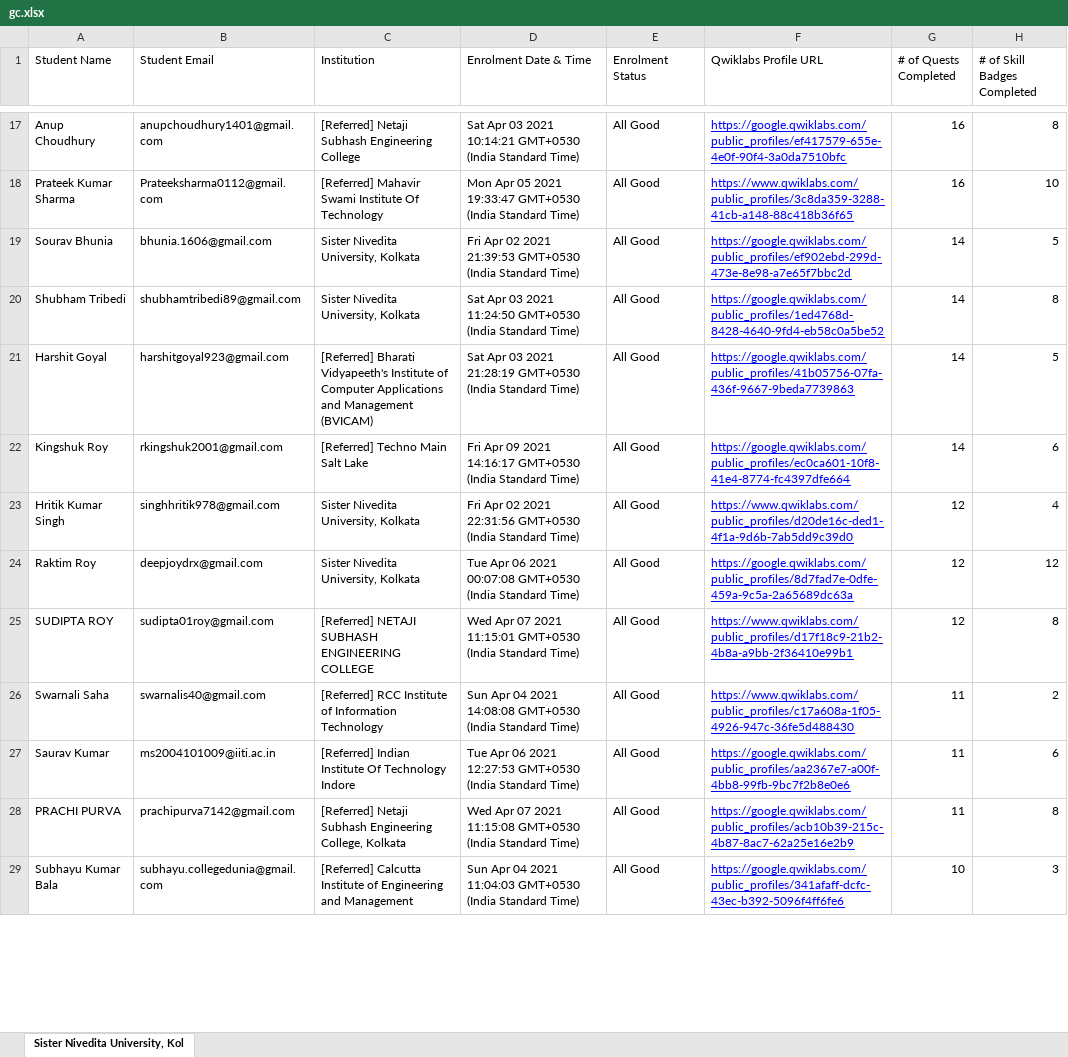
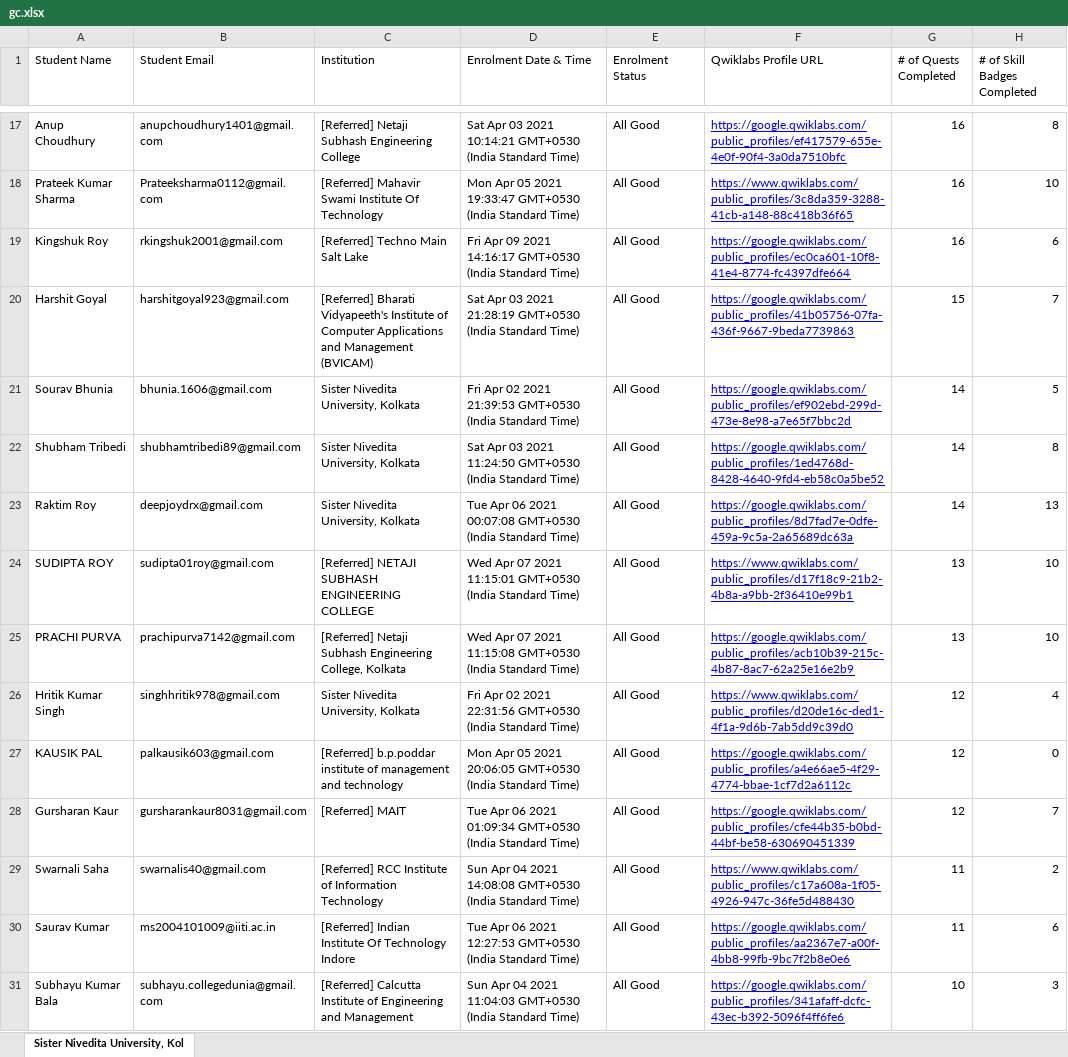
Before and after one commit to sagnikmitra/Qwiklabs-Progress-Generator-Streamlit, an Excel workbook: gc.xlsx, sheet Sister Nivedita University, Kol, drawn as a sheet; only a part is shown, gaps mark what is left out; values as stored, in another font and other column widths than the file's, no borders; charts and pictures not drawn; removed rows and columns are numbered as before the commit, all else as after; the diff covers the shown part only; the diff names each change by its address in the sheet, - before the commit and + after, or states it on an @@ line.

Commit message:
data updated 26

```diff
--- a/gc.xlsx (sheet Sister Nivedita University, Kol)
+++ b/gc.xlsx (sheet Sister Nivedita University, Kol)
+row 19: Kingshuk Roy | rkingshuk2001@gmail.com | [Referred] Techno Main Salt Lake | Fri Apr 09 2021 14:16:17 GMT+0530 (India Standard Time) | All Good | https://google.qwiklabs.com/public_profiles/ec0ca601-10f8-41e4-8774-fc4397dfe664 | 16 | 6
+row 20: Harshit Goyal | harshitgoyal923@gmail.com | [Referred] Bharati Vidyapeeth's Institute of Computer Applications and Management (BVICAM) | Sat Apr 03 2021 21:28:19 GMT+0530 (India Standard Time) | All Good | https://google.qwiklabs.com/public_profiles/41b05756-07fa-436f-9667-9beda7739863 | 15 | 7
-row 21: Harshit Goyal | harshitgoyal923@gmail.com | [Referred] Bharati Vidyapeeth's Institute of Computer Applications and Management (BVICAM) | Sat Apr 03 2021 21:28:19 GMT+0530 (India Standard Time) | All Good | https://google.qwiklabs.com/public_profiles/41b05756-07fa-436f-9667-9beda7739863 | 14 | 5
-row 22: Kingshuk Roy | rkingshuk2001@gmail.com | [Referred] Techno Main Salt Lake | Fri Apr 09 2021 14:16:17 GMT+0530 (India Standard Time) | All Good | https://google.qwiklabs.com/public_profiles/ec0ca601-10f8-41e4-8774-fc4397dfe664 | 14 | 6
+row 23: Raktim Roy | deepjoydrx@gmail.com | Sister Nivedita University, Kolkata | Tue Apr 06 2021 00:07:08 GMT+0530 (India Standard Time) | All Good | https://google.qwiklabs.com/public_profiles/8d7fad7e-0dfe-459a-9c5a-2a65689dc63a | 14 | 13
+row 24: SUDIPTA ROY | sudipta01roy@gmail.com | [Referred] NETAJI SUBHASH ENGINEERING COLLEGE | Wed Apr 07 2021 11:15:01 GMT+0530 (India Standard Time) | All Good | https://www.qwiklabs.com/public_profiles/d17f18c9-21b2-4b8a-a9bb-2f36410e99b1 | 13 | 10
+row 25: PRACHI PURVA | prachipurva7142@gmail.com | [Referred] Netaji Subhash Engineering College, Kolkata | Wed Apr 07 2021 11:15:08 GMT+0530 (India Standard Time) | All Good | https://google.qwiklabs.com/public_profiles/acb10b39-215c-4b87-8ac7-62a25e16e2b9 | 13 | 10
-row 24: Raktim Roy | deepjoydrx@gmail.com | Sister Nivedita University, Kolkata | Tue Apr 06 2021 00:07:08 GMT+0530 (India Standard Time) | All Good | https://google.qwiklabs.com/public_profiles/8d7fad7e-0dfe-459a-9c5a-2a65689dc63a | 12 | 12
-row 25: SUDIPTA ROY | sudipta01roy@gmail.com | [Referred] NETAJI SUBHASH ENGINEERING COLLEGE | Wed Apr 07 2021 11:15:01 GMT+0530 (India Standard Time) | All Good | https://www.qwiklabs.com/public_profiles/d17f18c9-21b2-4b8a-a9bb-2f36410e99b1 | 12 | 8
+row 27: KAUSIK PAL | palkausik603@gmail.com | [Referred] b.p.poddar institute of management and technology | Mon Apr 05 2021 20:06:05 GMT+0530 (India Standard Time) | All Good | https://google.qwiklabs.com/public_profiles/a4e66ae5-4f29-4774-bbae-1cf7d2a6112c | 12 | 0
+row 28: Gursharan Kaur | gursharankaur8031@gmail.com | [Referred] MAIT | Tue Apr 06 2021 01:09:34 GMT+0530 (India Standard Time) | All Good | https://google.qwiklabs.com/public_profiles/cfe44b35-b0bd-44bf-be58-630690451339 | 12 | 7
-row 28: PRACHI PURVA | prachipurva7142@gmail.com | [Referred] Netaji Subhash Engineering College, Kolkata | Wed Apr 07 2021 11:15:08 GMT+0530 (India Standard Time) | All Good | https://google.qwiklabs.com/public_profiles/acb10b39-215c-4b87-8ac7-62a25e16e2b9 | 11 | 8
```
Also changed, not shown: 26 added rows, 28 removed rows and 23 edited cells elsewhere in this sheet.
